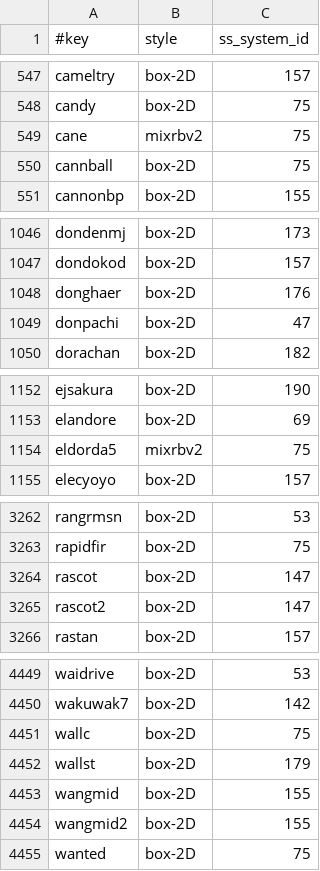
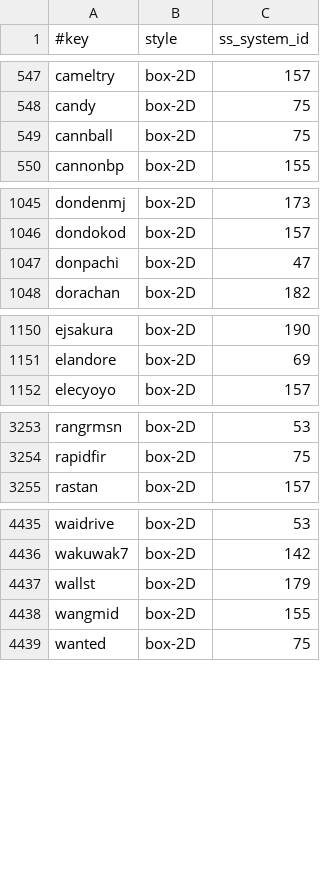
Before and after one commit to chipster6502/artworkdb-arcade, a TSV file: docs/Arcade/Artwork/manifest.tsv, drawn as a sheet; only a part is shown, gaps mark what is left out; the diff covers the shown part only.

```diff
--- a/docs/Arcade/Artwork/manifest.tsv
+++ b/docs/Arcade/Artwork/manifest.tsv
@@ -548,3 +548,2 @@ cameltry	box-2D	157
 candy	box-2D	75
-cane	mixrbv2	75
 cannball	box-2D	75
@@ -1047,3 +1046,2 @@ dondenmj	box-2D	173
 dondokod	box-2D	157
-donghaer	box-2D	176
 donpachi	box-2D	47
@@ -1153,3 +1151,2 @@ ejsakura	box-2D	190
 elandore	box-2D	69
-eldorda5	mixrbv2	75
 elecyoyo	box-2D	157
@@ -3263,4 +3254,2 @@ rangrmsn	box-2D	53
 rapidfir	box-2D	75
-rascot	box-2D	147
-rascot2	box-2D	147
 rastan	box-2D	157
@@ -4450,6 +4436,4 @@ waidrive	box-2D	53
 wakuwak7	box-2D	142
-wallc	box-2D	75
 wallst	box-2D	179
 wangmid	box-2D	155
-wangmid2	box-2D	155
 wanted	box-2D	75
```
Also changed, not shown: 10 removed rows elsewhere in this file, docs/Arcade/Artwork/gameinfo.tsv, docs/Arcade/Artwork/index.tsv, 22 other files.
